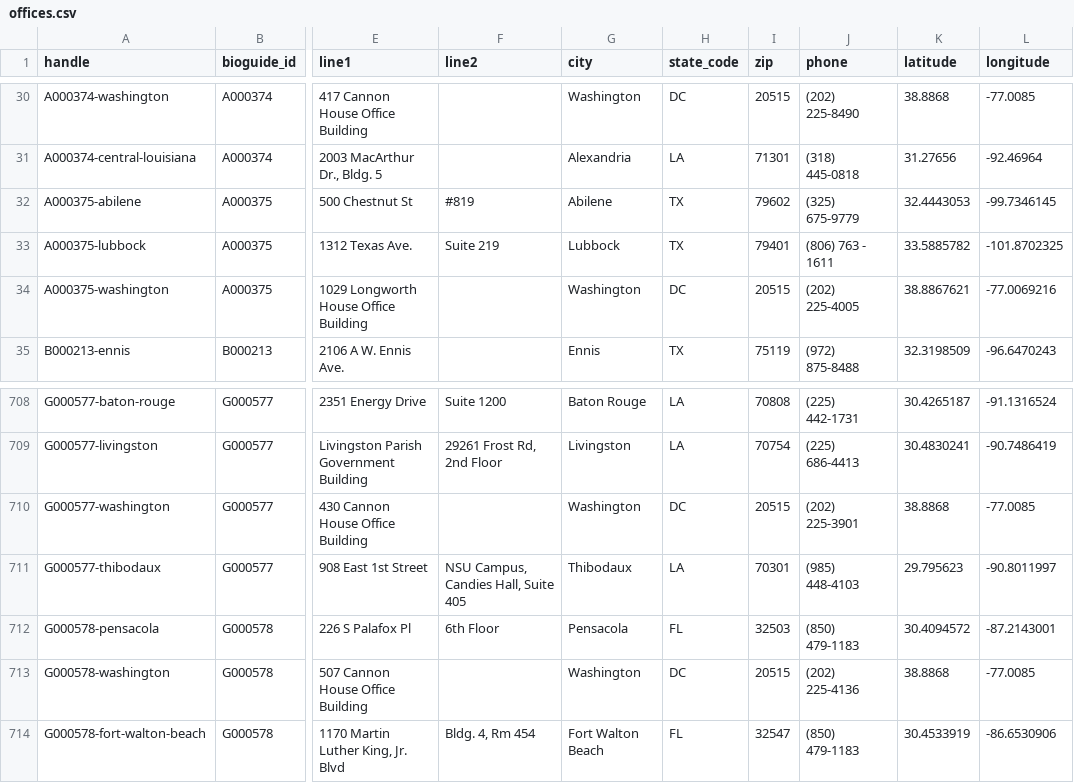
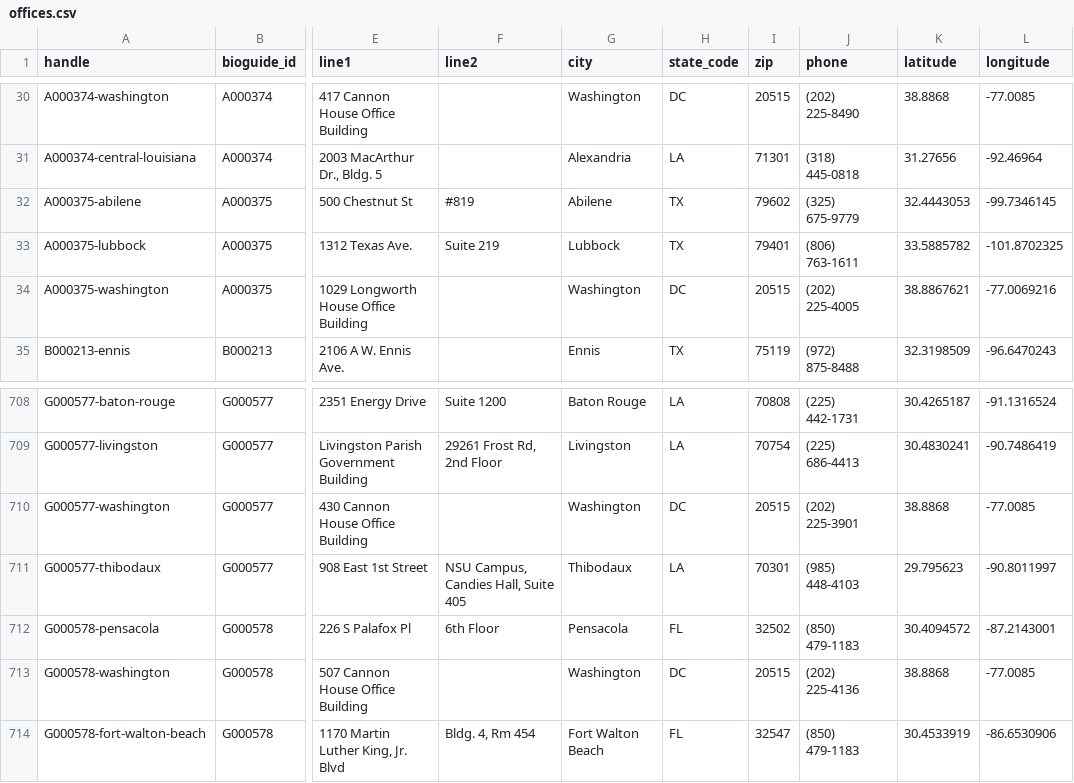
Before and after one commit to jlgoldman/membersofcongress, a CSV file: offices.csv, drawn as a sheet; only a part is shown, gaps mark what is left out; the diff names each change by its address in the sheet, - before the commit and + after, or states it on an @@ line.

Commit message:
Fix typo and phone number

```diff
--- a/offices.csv
+++ b/offices.csv
-J33 (phone): (806) 763 - 1611
+J33 (phone): (806) 763-1611
-I712 (zip): 32503
+I712 (zip): 32502
```
Also changed, not shown: 4 other files.
